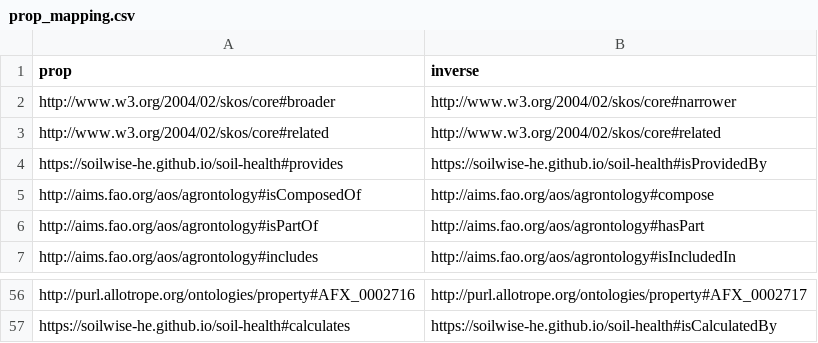
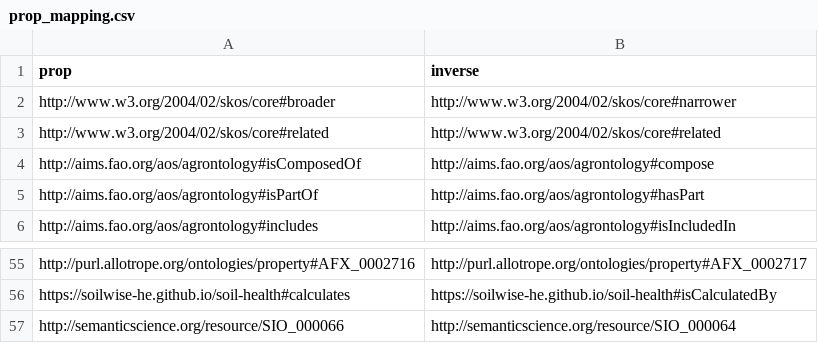
Before and after one commit to soilwise-he/soil-health-knowledge-graph, a CSV file: in_ontovocabs/prop_mapping.csv, drawn as a sheet; only a part is shown, gaps mark what is left out.

Commit message:
On branch main 	modified:   benchmarks/CQs_SPARQL_ea.json 	modified:   benchmarks/text_RDF_gs.json 	modified:   in_ontovocabs/classes.csv 	modified:   in_ontovocabs/prop_mapping.csv 	modified:   in_ontovocabs/properties.csv 	modified:   text2KG.ipynb 	new file:   top_level_KG.ttl

```diff
--- a/in_ontovocabs/prop_mapping.csv
+++ b/in_ontovocabs/prop_mapping.csv
@@ -3,3 +3,2 @@ http://www.w3.org/2004/02/skos/core#broader,http://www.w3.org/2004/02/skos/core#
 http://www.w3.org/2004/02/skos/core#related,http://www.w3.org/2004/02/skos/core#related
-https://soilwise-he.github.io/soil-health#provides,https://soilwise-he.github.io/soil-health#isProvidedBy
 http://aims.fao.org/aos/agrontology#isComposedOf,http://aims.fao.org/aos/agrontology#compose
@@ -57 +56,2 @@ http://purl.allotrope.org/ontologies/property#AFX_0002716,http://purl.allotrope.
 https://soilwise-he.github.io/soil-health#calculates,https://soilwise-he.github.io/soil-health#isCalculatedBy
+http://semanticscience.org/resource/SIO_000066,http://semanticscience.org/resource/SIO_000064
```
Also changed, not shown: in_ontovocabs/classes.csv, in_ontovocabs/properties.csv, 4 other files.
